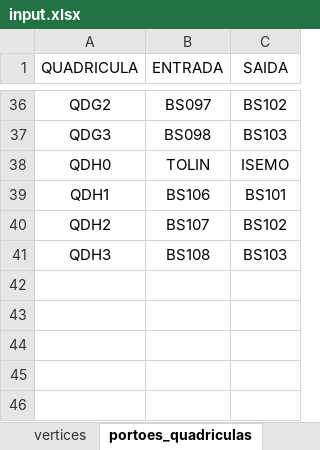
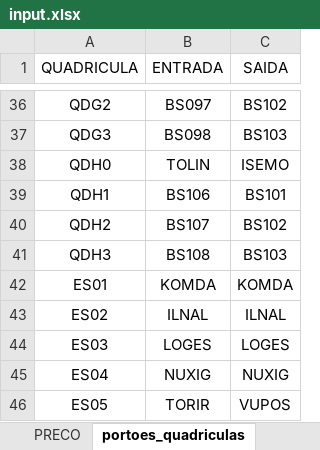
Before and after one commit to hugolustosa/Gerador-de-Tabelas, an Excel workbook: input.xlsx, sheet portoes_quadriculas, drawn as a sheet; only a part is shown, gaps mark what is left out; values as stored, in another font and other column widths than the file's, no borders; the diff names each change by its address in the sheet, - before the commit and + after, or states it on an @@ line.

```diff
--- a/input.xlsx (sheet portoes_quadriculas)
+++ b/input.xlsx (sheet portoes_quadriculas)
+sheet tab: PRECO
+row 42: ES01 | KOMDA | KOMDA
+row 43: ES02 | ILNAL | ILNAL
+row 44: ES03 | LOGES | LOGES
+row 45: ES04 | NUXIG | NUXIG
+row 46: ES05 | TORIR | VUPOS
```
Also changed, not shown: sheet vertices, sheet criacao arestas, sheet arestas, other sheet tabs, formulas that keep their value, 1 other file.
